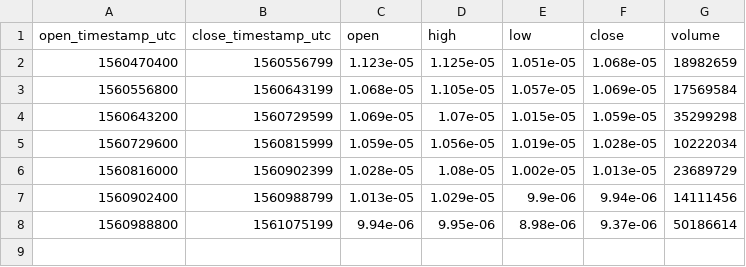
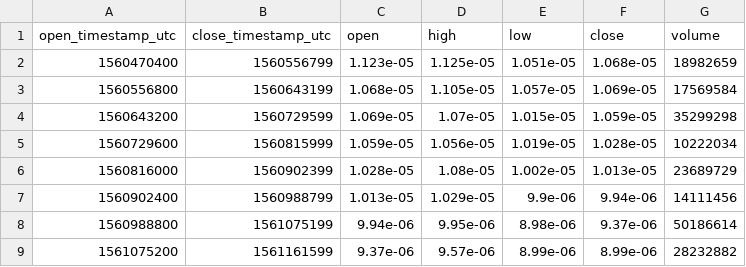
Before and after one commit to cryptobigbro/bitmex-ADAU19, a CSV file: bitmex-ADAU19-1d.csv, drawn as a sheet.

```diff
--- a/bitmex-ADAU19-1d.csv
+++ b/bitmex-ADAU19-1d.csv
@@ -8 +8,2 @@ open_timestamp_utc,close_timestamp_utc,open,high,low,close,volume
 1560988800,1561075199,9.94e-06,9.95e-06,8.98e-06,9.37e-06,50186614
+1561075200,1561161599,9.37e-06,9.57e-06,8.99e-06,8.99e-06,28232882
```
Also changed, not shown: bitmex-ADAU19-1h.csv, 1 other file.
